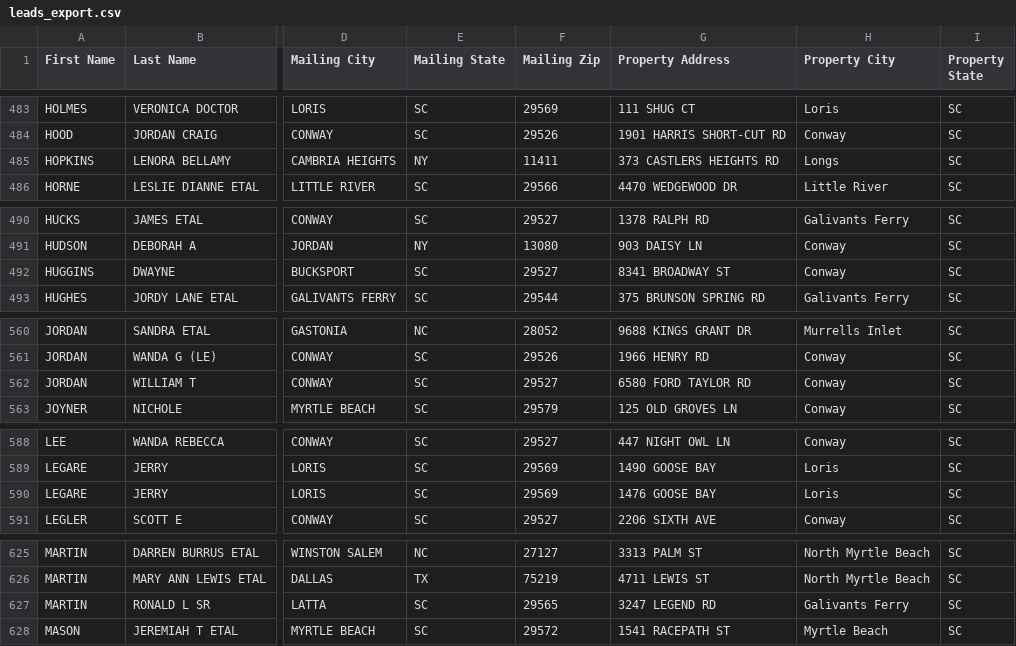
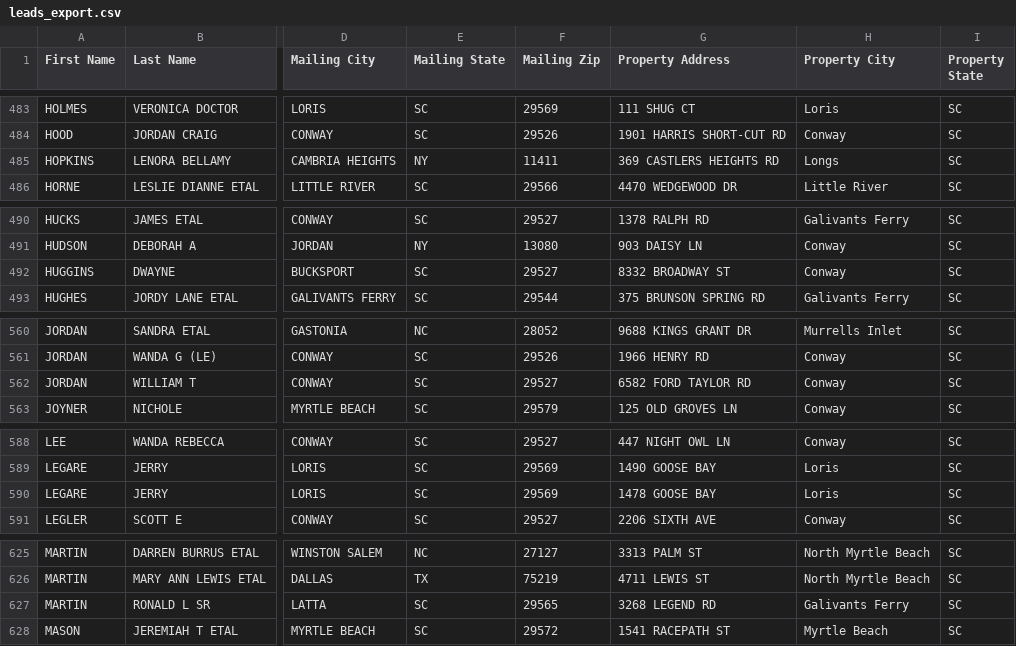
Before and after one commit to BRREH/horry-county-leads, a CSV file: data/leads_export.csv, drawn as a sheet; only a part is shown, gaps mark what is left out; the diff covers the shown part only; the diff names each change by its address in the sheet, - before the commit and + after, or states it on an @@ line.

```diff
--- a/data/leads_export.csv
+++ b/data/leads_export.csv
-G485 (Property Address): 373 CASTLERS HEIGHTS RD
+G485 (Property Address): 369 CASTLERS HEIGHTS RD
-G492 (Property Address): 8341 BROADWAY ST
+G492 (Property Address): 8332 BROADWAY ST
-G562 (Property Address): 6580 FORD TAYLOR RD
+G562 (Property Address): 6582 FORD TAYLOR RD
-G590 (Property Address): 1476 GOOSE BAY
+G590 (Property Address): 1478 GOOSE BAY
-G627 (Property Address): 3247 LEGEND RD
+G627 (Property Address): 3268 LEGEND RD
```
Also changed, not shown: 2 added rows, 2 removed rows, 2 moved rows and 26 edited cells elsewhere in this file, 2 other files.
